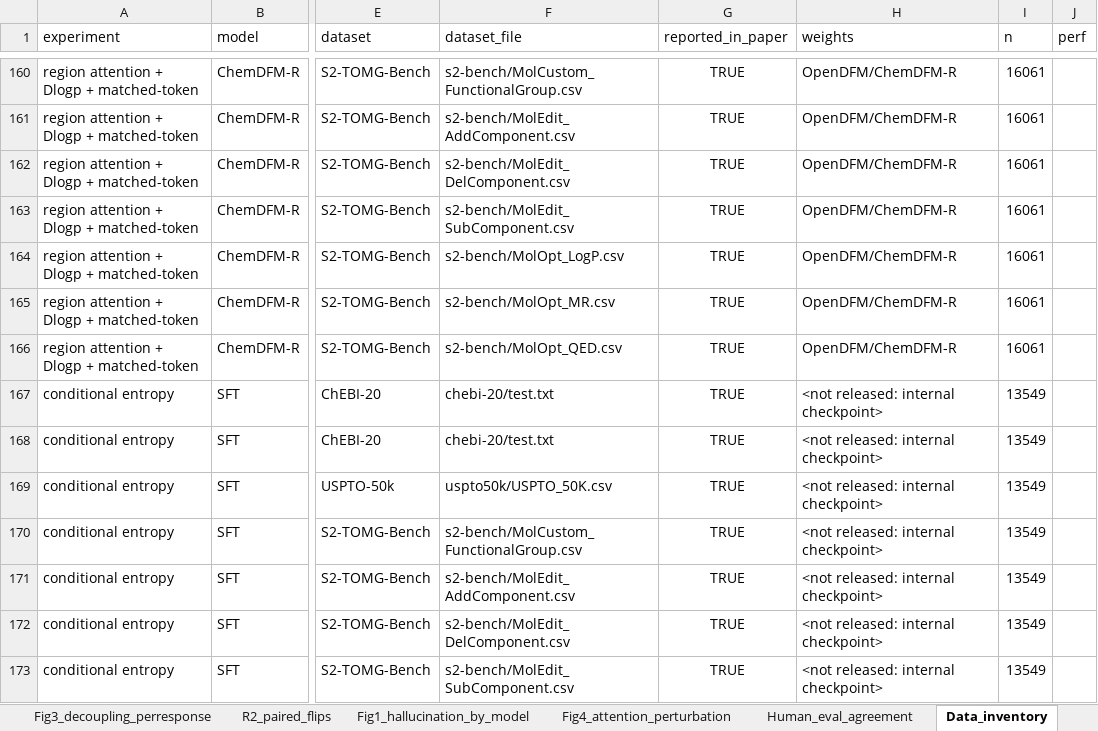
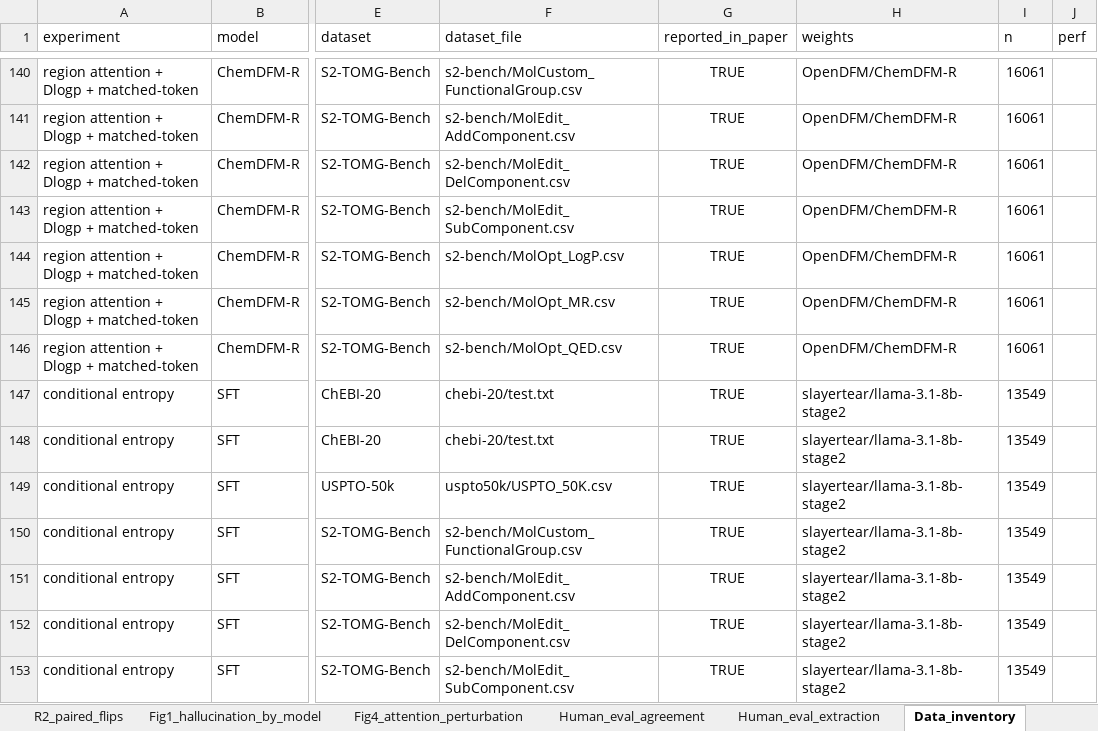
Before and after one commit to phenixace/MolReHallu, an Excel workbook: data/source_data.xlsx, sheet Data_inventory, drawn as a sheet; only a part is shown, gaps mark what is left out; values as stored, in another font and other column widths than the file's, no borders; addresses are those after the commit; the diff covers the shown part only; the diff names each change by its address in the sheet, - before the commit and + after, or states it on an @@ line.

```diff
--- a/data/source_data.xlsx (sheet Data_inventory)
+++ b/data/source_data.xlsx (sheet Data_inventory)
+sheet tab: Human_eval_extraction
-H147:H153 (weights): <not released: internal checkpoint>
+H147:H153 (weights): slayertear/llama-3.1-8b-stage2
```
Also changed, not shown: 20 removed rows and 8 edited cells elsewhere in this sheet, sheet Diagnosis_model_task, 22 other files.
